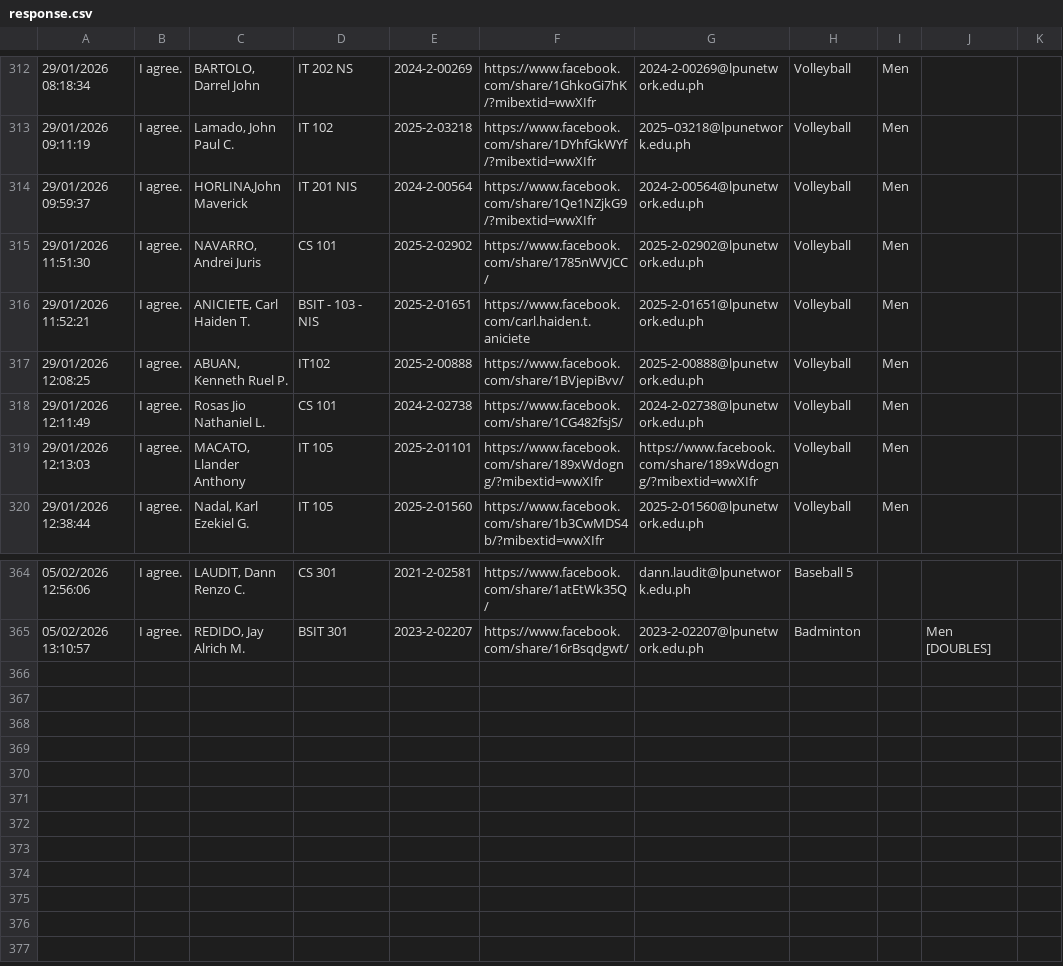
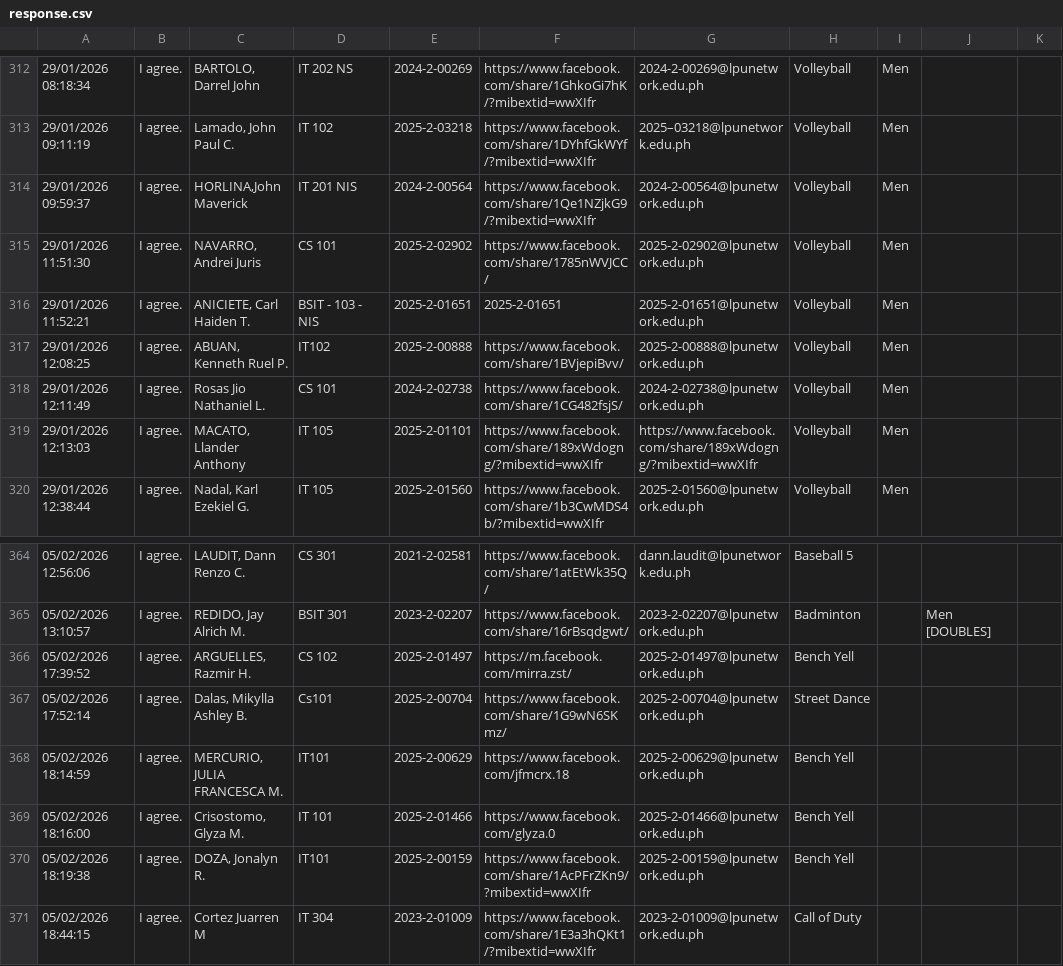
Before and after one commit to Frank-sys486/Whitelist-dc-bot, a CSV file: response.csv, drawn as a sheet; only a part is shown, gaps mark what is left out; the diff names each change by its address in the sheet, - before the commit and + after, or states it on an @@ line.

Commit message:
update spreadsheet 1

```diff
--- a/response.csv
+++ b/response.csv
-F316: https://www.facebook.com/carl.haiden.t.aniciete
+F316: 2025-2-01651
+row 366: 05/02/2026 17:39:52 | I agree. | ARGUELLES, Razmir H. | CS 102 | 2025-2-01497 | https://m.facebook.com/mirra.zst/ | 2025-2-01497@lpunetwork.edu.ph | Bench Yell
+row 367: 05/02/2026 17:52:14 | I agree. | Dalas, Mikylla Ashley B. | Cs101 | 2025-2-00704 | https://www.facebook.com/share/1G9wN6SKmz/ | 2025-2-00704@lpunetwork.edu.ph | Street Dance
+row 368: 05/02/2026 18:14:59 | I agree. | MERCURIO, JULIA FRANCESCA M. | IT101 | 2025-2-00629 | https://www.facebook.com/jfmcrx.18 | 2025-2-00629@lpunetwork.edu.ph | Bench Yell
+row 369: 05/02/2026 18:16:00 | I agree. | Crisostomo, Glyza M. | IT 101 | 2025-2-01466 | https://www.facebook.com/glyza.0 | 2025-2-01466@lpunetwork.edu.ph | Bench Yell
+row 370: 05/02/2026 18:19:38 | I agree. | DOZA, Jonalyn R. | IT101 | 2025-2-00159 | https://www.facebook.com/share/1AcPFrZKn9/?mibextid=wwXIfr | 2025-2-00159@lpunetwork.edu.ph | Bench Yell
+row 371: 05/02/2026 18:44:15 | I agree. | Cortez Juarren M | IT 304 | 2023-2-01009 | https://www.facebook.com/share/1E3a3hQKt1/?mibextid=wwXIfr | 2023-2-01009@lpunetwork.edu.ph | Call of Duty
```
